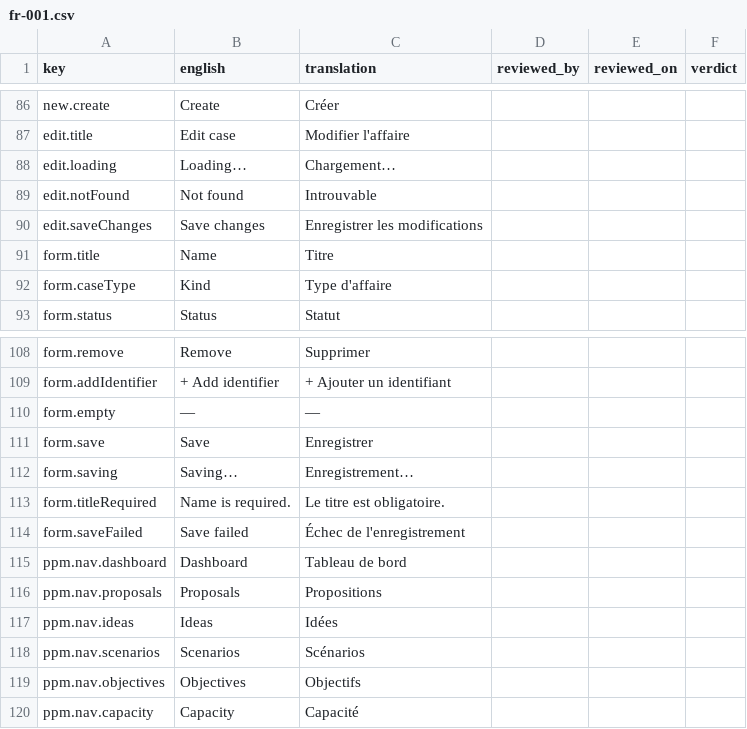
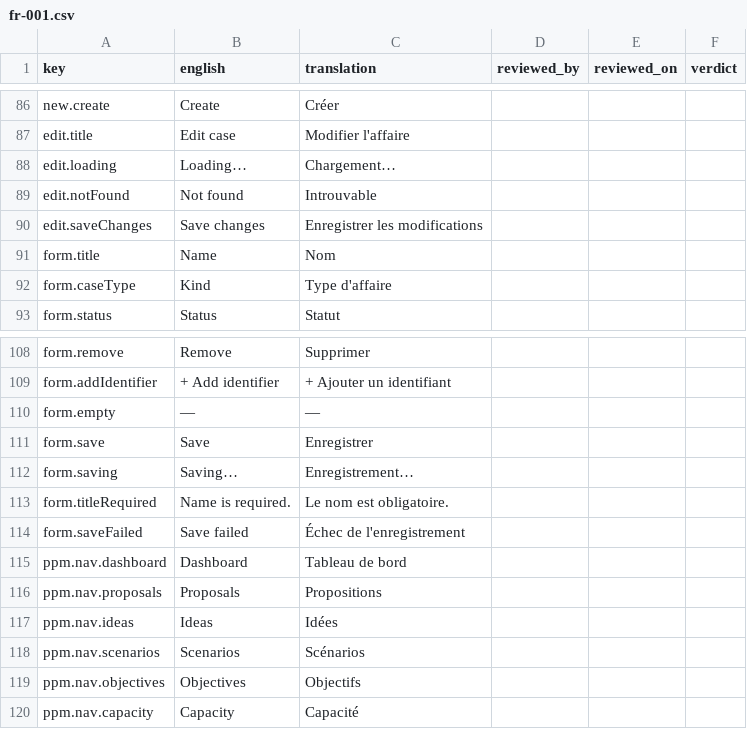
Before and after one commit to project-portfolio-management/project-portfolio-management, a CSV file: governance/translation-reviews/fr-001.csv, drawn as a sheet; only a part is shown, gaps mark what is left out.

```diff
--- a/governance/translation-reviews/fr-001.csv
+++ b/governance/translation-reviews/fr-001.csv
@@ -90,3 +90,3 @@ edit.notFound,Not found,Introuvable,,,
 edit.saveChanges,Save changes,Enregistrer les modifications,,,
-form.title,Name,Titre,,,
+form.title,Name,Nom,,,
 form.caseType,Kind,Type d'affaire,,,
@@ -112,3 +112,3 @@ form.save,Save,Enregistrer,,,
 form.saving,Saving…,Enregistrement…,,,
-form.titleRequired,Name is required.,Le titre est obligatoire.,,,
+form.titleRequired,Name is required.,Le nom est obligatoire.,,,
 form.saveFailed,Save failed,Échec de l'enregistrement,,,
```
Also changed, not shown: governance/translation-reviews/ar-001.csv, governance/translation-reviews/de-001.csv, 11 other files.
